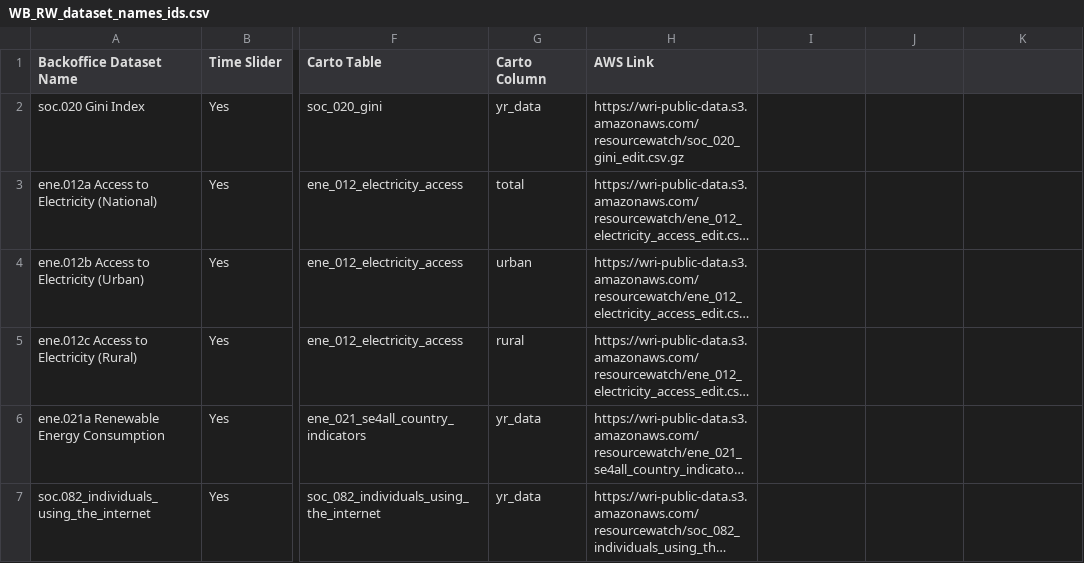
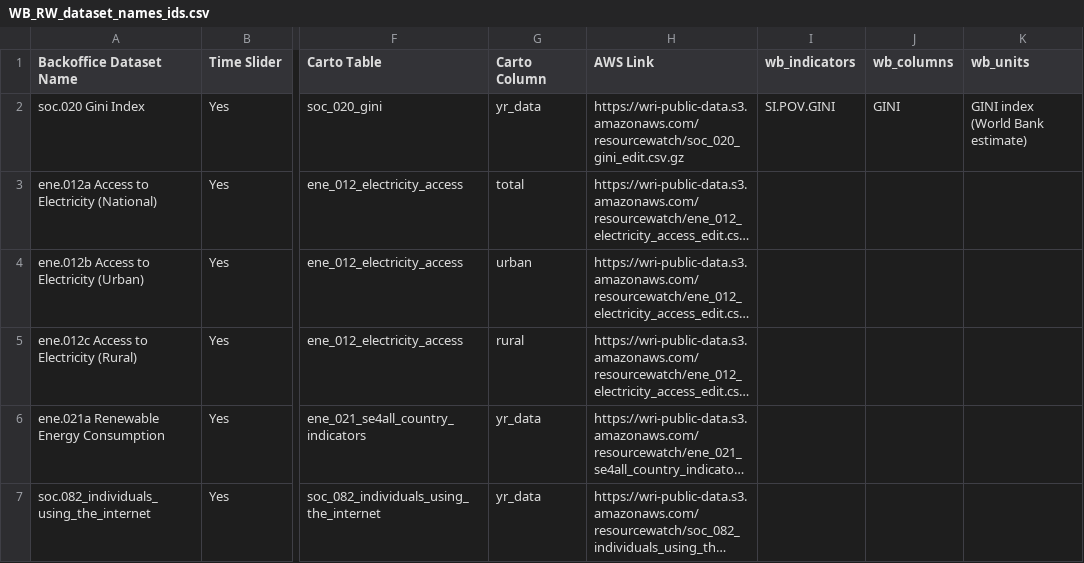
Before and after one commit to resource-watch/data-pre-processing, a CSV file: upload_worldbank_data/WB_RW_dataset_names_ids.csv, drawn as a sheet; only a part is shown, gaps mark what is left out; long unchanged cells end in …; the diff names each change by its address in the sheet, - before the commit and + after, or states it on an @@ line.

Commit message:
Update WB_RW_dataset_names_ids.csv

```diff
--- a/upload_worldbank_data/WB_RW_dataset_names_ids.csv
+++ b/upload_worldbank_data/WB_RW_dataset_names_ids.csv
-I1: (empty)
+I1: wb_indicators
-J1: (empty)
+J1: wb_columns
-K1: (empty)
+K1: wb_units
-I2 (wb_indicators): (empty)
+I2 (wb_indicators): SI.POV.GINI
-J2 (wb_columns): (empty)
+J2 (wb_columns): GINI
-K2 (wb_units): (empty)
+K2 (wb_units): GINI index (World Bank estimate)
```
